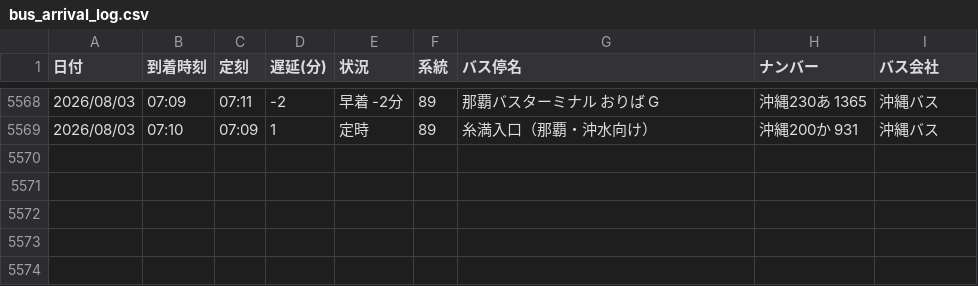
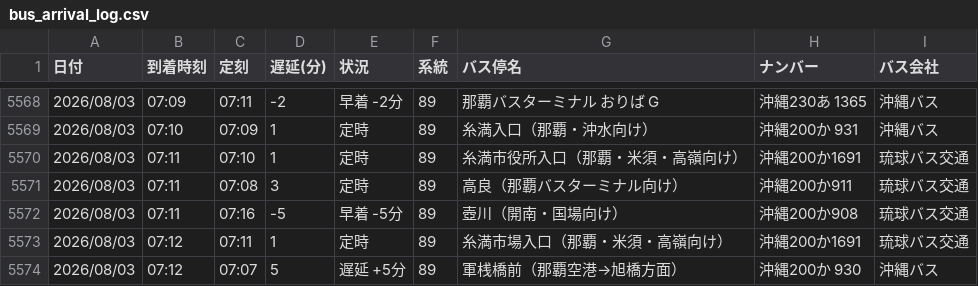
Before and after one commit to uy819/bus-tracker, a CSV file: bus_arrival_log.csv, drawn as a sheet; only a part is shown, gaps mark what is left out.

```diff
--- a/bus_arrival_log.csv
+++ b/bus_arrival_log.csv
@@ -5569 +5569,6 @@
 2026/08/03,07:10,07:09,1,定時,89,糸満入口（那覇・沖水向け）,沖縄200か 931,沖縄バス
+2026/08/03,07:11,07:10,1,定時,89,糸満市役所入口（那覇・米須・高嶺向け）,沖縄200か1691,琉球バス交通
+2026/08/03,07:11,07:08,3,定時,89,高良（那覇バスターミナル向け）,沖縄200か911,琉球バス交通
+2026/08/03,07:11,07:16,-5,早着 -5分,89,壺川（開南・国場向け）,沖縄200か908,琉球バス交通
+2026/08/03,07:12,07:11,1,定時,89,糸満市場入口（那覇・米須・高嶺向け）,沖縄200か1691,琉球バス交通
+2026/08/03,07:12,07:07,5,遅延 +5分,89,軍桟橋前（那覇空港→旭橋方面）,沖縄200か 930,沖縄バス
```
Also changed, not shown: 1 other file.
